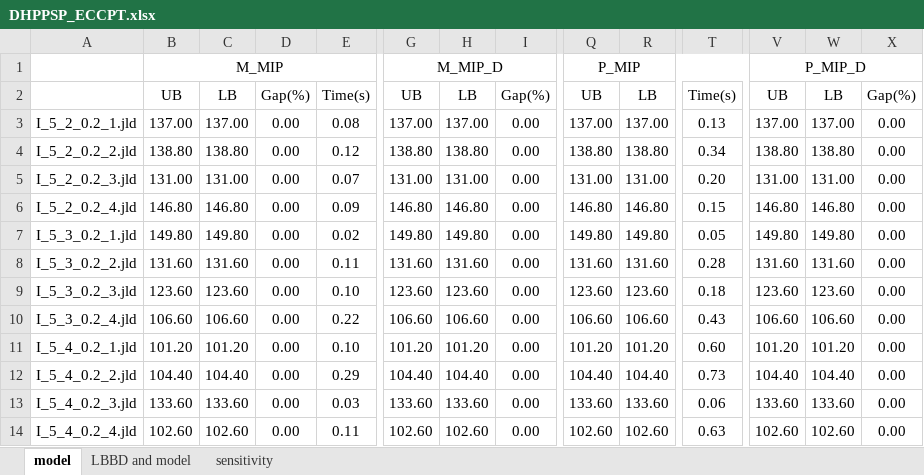
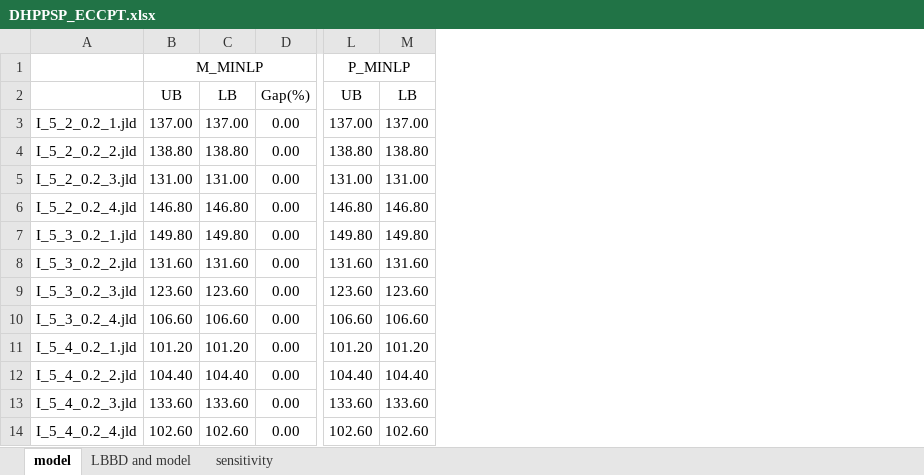
Before and after one commit to PatrickStar10086/Data-for-DHPPSP_ECCPT, an Excel workbook: DHPPSP_ECCPT.xlsx, sheet model, drawn as a sheet; only a part is shown, gaps mark what is left out; values as stored, in another font and other column widths than the file's, no borders; removed rows and columns are numbered as before the commit, all else as after; the diff covers the shown part only; the diff names each change by its address in the sheet, - before the commit and + after, or states it on an @@ line.

Commit message:
update data

```diff
--- a/DHPPSP_ECCPT.xlsx (sheet model)
+++ b/DHPPSP_ECCPT.xlsx (sheet model)
-column E, rows 2-14: Time(s) | 0.08 | 0.12 | 0.07 | 0.09 | 0.02 | 0.11 | 0.10 | 0.22 | 0.10 | 0.29 | 0.03 | 0.11
-column G, rows 1-14: M_MIP_D | UB | 137.00 | 138.80 | 131.00 | 146.80 | 149.80 | 131.60 | 123.60 | 106.60 | 101.20 | 104.40 | 133.60 | 102.60
-column H, rows 2-14: LB | 137.00 | 138.80 | 131.00 | 146.80 | 149.80 | 131.60 | 123.60 | 106.60 | 101.20 | 104.40 | 133.60 | 102.60
-column I, rows 2-14: Gap(%) | 0.00 | 0.00 | 0.00 | 0.00 | 0.00 | 0.00 | 0.00 | 0.00 | 0.00 | 0.00 | 0.00 | 0.00
-column T, rows 2-14: Time(s) | 0.13 | 0.34 | 0.20 | 0.15 | 0.05 | 0.28 | 0.18 | 0.43 | 0.60 | 0.73 | 0.06 | 0.63
-column V, rows 1-14: P_MIP_D | UB | 137.00 | 138.80 | 131.00 | 146.80 | 149.80 | 131.60 | 123.60 | 106.60 | 101.20 | 104.40 | 133.60 | 102.60
-column W, rows 2-14: LB | 137.00 | 138.80 | 131.00 | 146.80 | 149.80 | 131.60 | 123.60 | 106.60 | 101.20 | 104.40 | 133.60 | 102.60
-column X, rows 2-14: Gap(%) | 0.00 | 0.00 | 0.00 | 0.00 | 0.00 | 0.00 | 0.00 | 0.00 | 0.00 | 0.00 | 0.00 | 0.00
-B1: M_MIP
+B1: M_MINLP
-B1:E1 merged
+B1:E1 merged
-L1: P_MIP
+L1: P_MINLP
-Q1:T1 merged
+L1:O1 merged
```
Also changed, not shown: 2 removed columns elsewhere in this sheet, sheet LBBD and model, formulas that keep their value.
